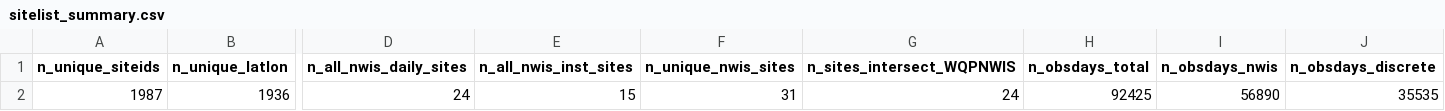
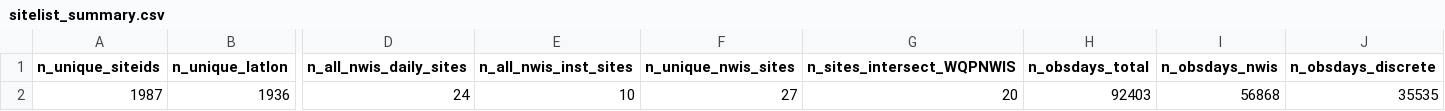
Before and after one commit to USGS-R/drb-do-ml, a CSV file: 2_process/log/sitelist_summary.csv, drawn as a sheet; only a part is shown, gaps mark what is left out; the diff names each change by its address in the sheet, - before the commit and + after, or states it on an @@ line.

Commit message:
commit updated site list summary

```diff
--- a/2_process/log/sitelist_summary.csv
+++ b/2_process/log/sitelist_summary.csv
-E2 (n_all_nwis_inst_sites): 15
+E2 (n_all_nwis_inst_sites): 10
-F2 (n_unique_nwis_sites): 31
+F2 (n_unique_nwis_sites): 27
-G2 (n_sites_intersect_WQPNWIS): 24
+G2 (n_sites_intersect_WQPNWIS): 20
-H2 (n_obsdays_total): 92425
+H2 (n_obsdays_total): 92403
-I2 (n_obsdays_nwis): 56890
+I2 (n_obsdays_nwis): 56868
```
Also changed, not shown: 1 other file.
